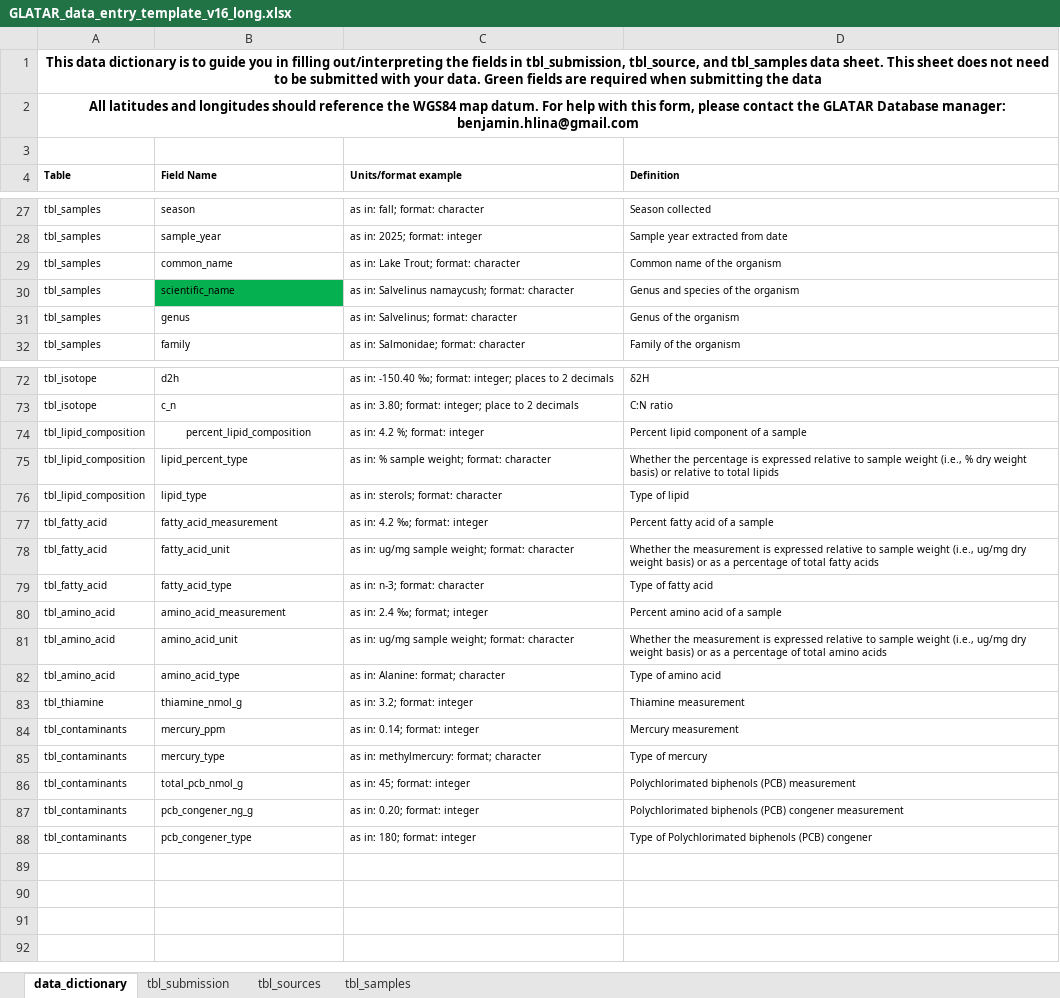
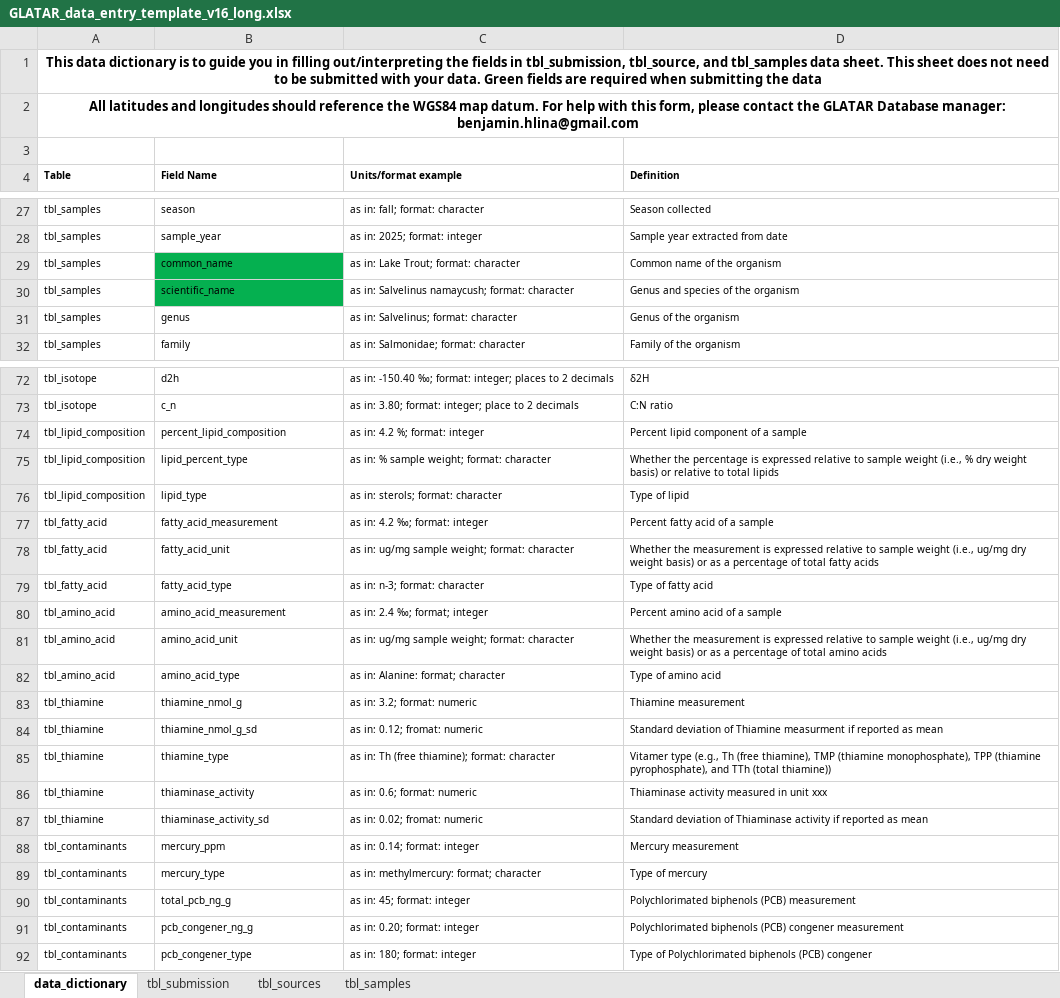
Before and after one commit to benjaminhlina/glatar-app, an Excel workbook: www/data-entry-template/GLATAR_data_entry_template_v16_long.xlsx, sheet data_dictionary, drawn as a sheet; only a part is shown, gaps mark what is left out; values as stored, in another font and other column widths than the file's, no borders; addresses are those after the commit; the diff names each change by its address in the sheet, - before the commit and + after, or states it on an @@ line.

Commit message:
add v16

```diff
--- a/www/data-entry-template/GLATAR_data_entry_template_v16_long.xlsx (sheet data_dictionary)
+++ b/www/data-entry-template/GLATAR_data_entry_template_v16_long.xlsx (sheet data_dictionary)
-B29 fill: none
+B29 fill: #05B050
-B74 alignment: center
+B74 alignment: left
-C83 (Units/format example): as in: 3.2; format: integer
+C83 (Units/format example): as in: 3.2; format: numeric
+row 84: tbl_thiamine | thiamine_nmol_g_sd | as in: 0.12; fromat: numeric | Standard deviation of Thiamine measurment if reported as mean
+row 85: tbl_thiamine | thiamine_type | as in: Th (free thiamine); format: character | Vitamer type (e.g., Th (free thiamine), TMP (thiamine monophosphate), TPP (thiamine pyrophosphate), and TTh (total thiamine))
+row 86: tbl_thiamine | thiaminase_activity | as in: 0.6; format: numeric | Thiaminase activity measured in unit xxx
+row 87: tbl_thiamine | thiaminase_activity_sd | as in: 0.02; fromat: numeric | Standard deviation of Thiaminase activity if reported as mean
-B90 (Field Name): total_pcb_nmol_g
+B90 (Field Name): total_pcb_ng_g
```
Also changed, not shown: sheet tbl_samples.
